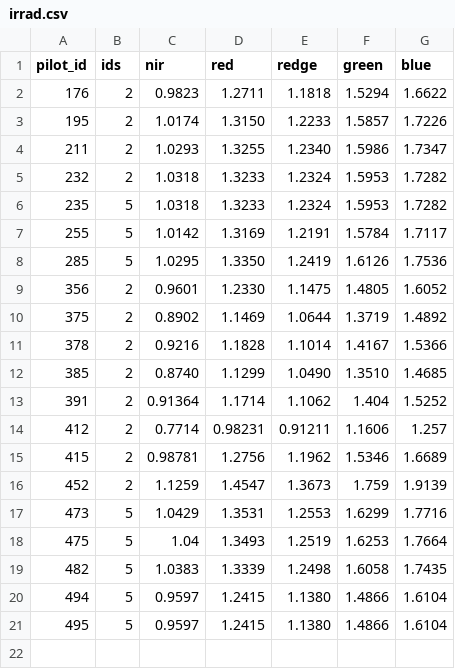
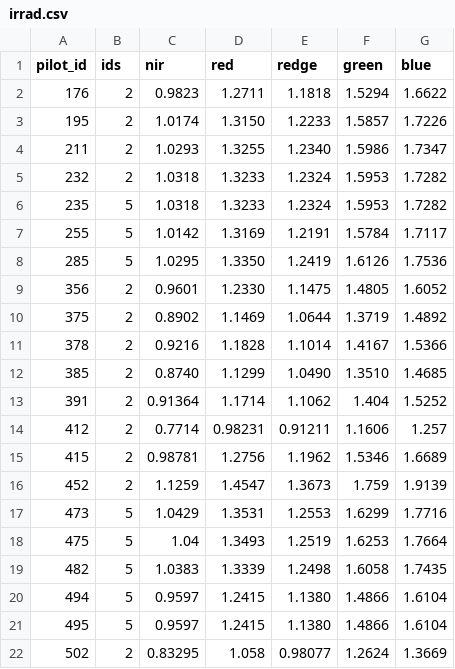
Before and after one commit to ybcheng/python, a CSV file: irrad.csv, drawn as a sheet; the diff names each change by its address in the sheet, - before the commit and + after, or states it on an @@ line.

Commit message:
pilot 502 allen fulton chico CA

```diff
--- a/irrad.csv
+++ b/irrad.csv
+row 22: 502 | 2 | 0.83295 | 1.058 | 0.98077 | 1.2624 | 1.3669
```
